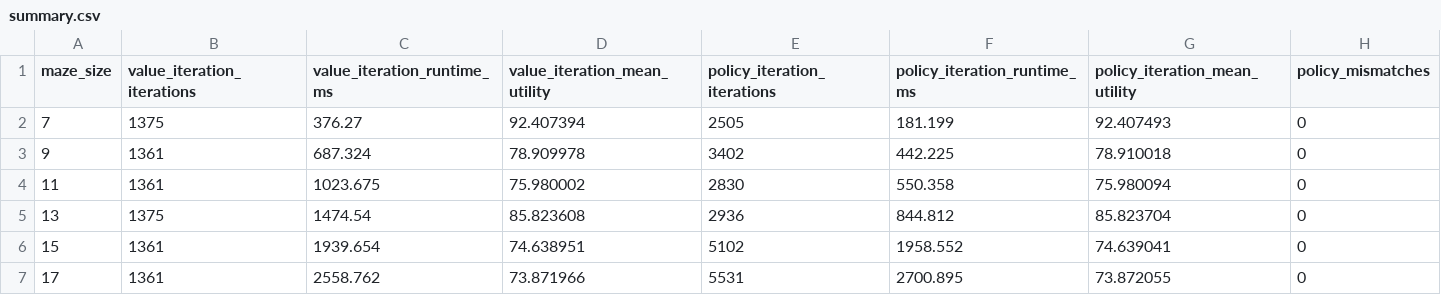
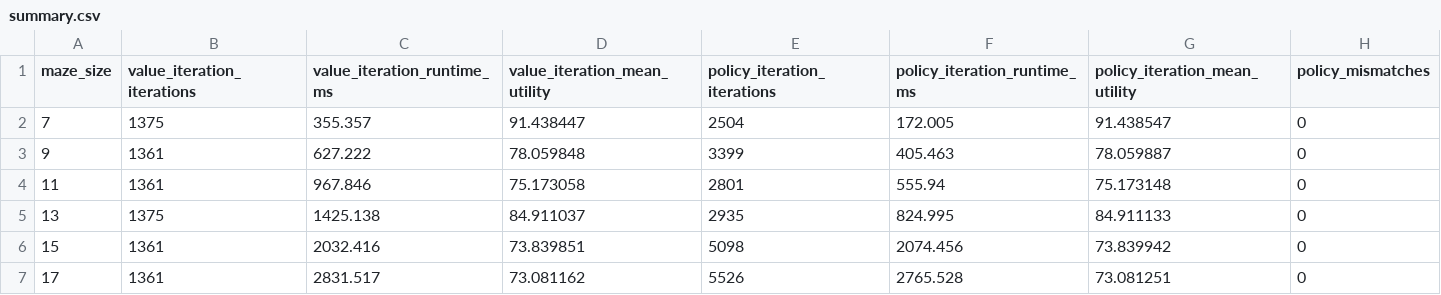
Before and after one commit to linhh011202/SC4003_Intelligent_Agents_AY2025_2026, a CSV file: results/part2/summary.csv, drawn as a sheet.

```diff
--- a/results/part2/summary.csv
+++ b/results/part2/summary.csv
@@ -1,7 +1,7 @@
 maze_size,value_iteration_iterations,value_iteration_runtime_ms,value_iteration_mean_utility,policy_iteration_iterations,policy_iteration_runtime_ms,policy_iteration_mean_utility,policy_mismatches
-7,1375,376.27,92.407394,2505,181.199,92.407493,0
-9,1361,687.324,78.909978,3402,442.225,78.910018,0
-11,1361,1023.675,75.980002,2830,550.358,75.980094,0
-13,1375,1474.54,85.823608,2936,844.812,85.823704,0
-15,1361,1939.654,74.638951,5102,1958.552,74.639041,0
-17,1361,2558.762,73.871966,5531,2700.895,73.872055,0
+7,1375,355.357,91.438447,2504,172.005,91.438547,0
+9,1361,627.222,78.059848,3399,405.463,78.059887,0
+11,1361,967.846,75.173058,2801,555.94,75.173148,0
+13,1375,1425.138,84.911037,2935,824.995,84.911133,0
+15,1361,2032.416,73.839851,5098,2074.456,73.839942,0
+17,1361,2831.517,73.081162,5526,2765.528,73.081251,0
```
Also changed, not shown: results/part1/policy_iteration_utilities.csv, results/part1/value_iteration_utilities.csv, 40 other files.
